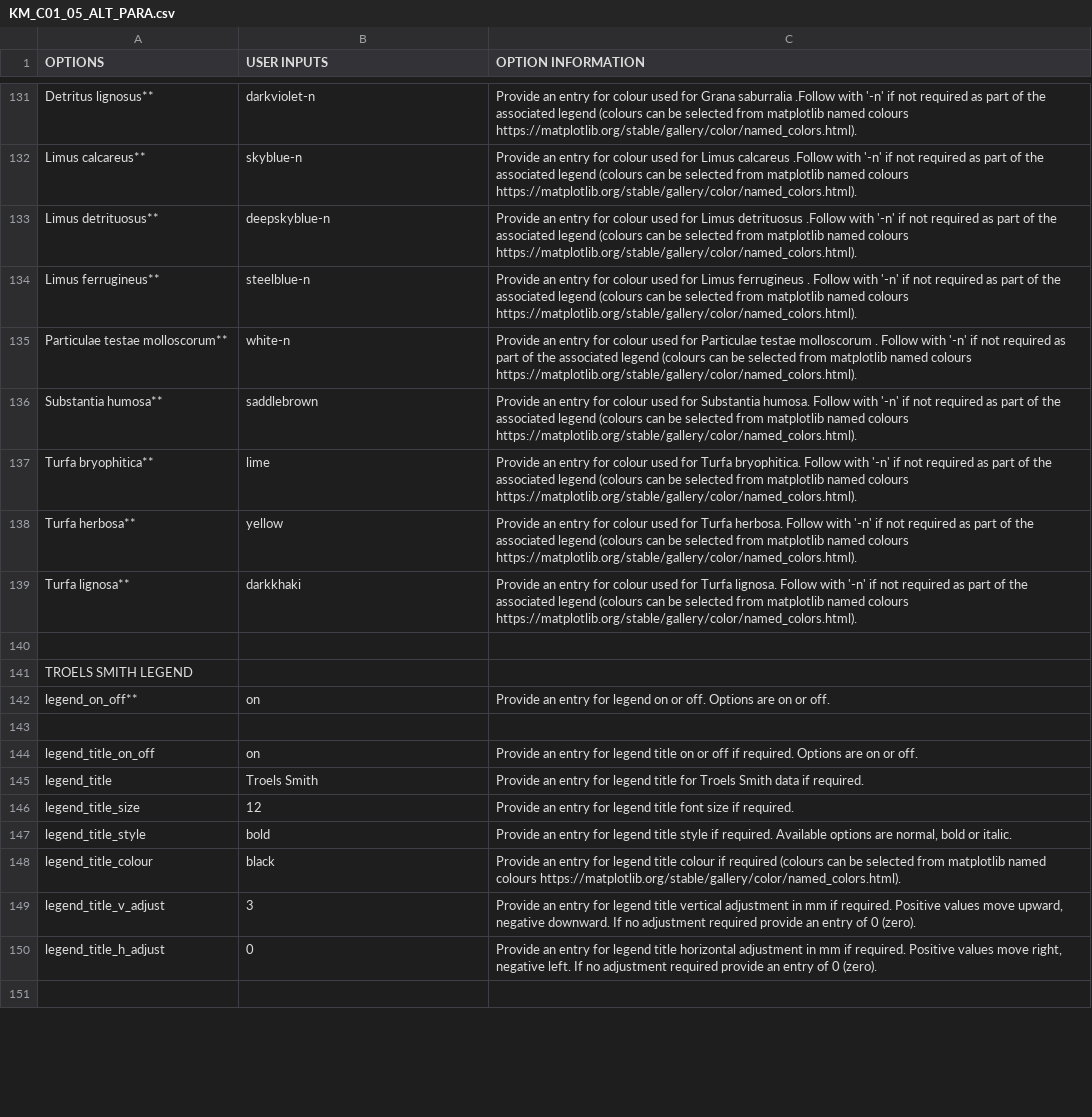
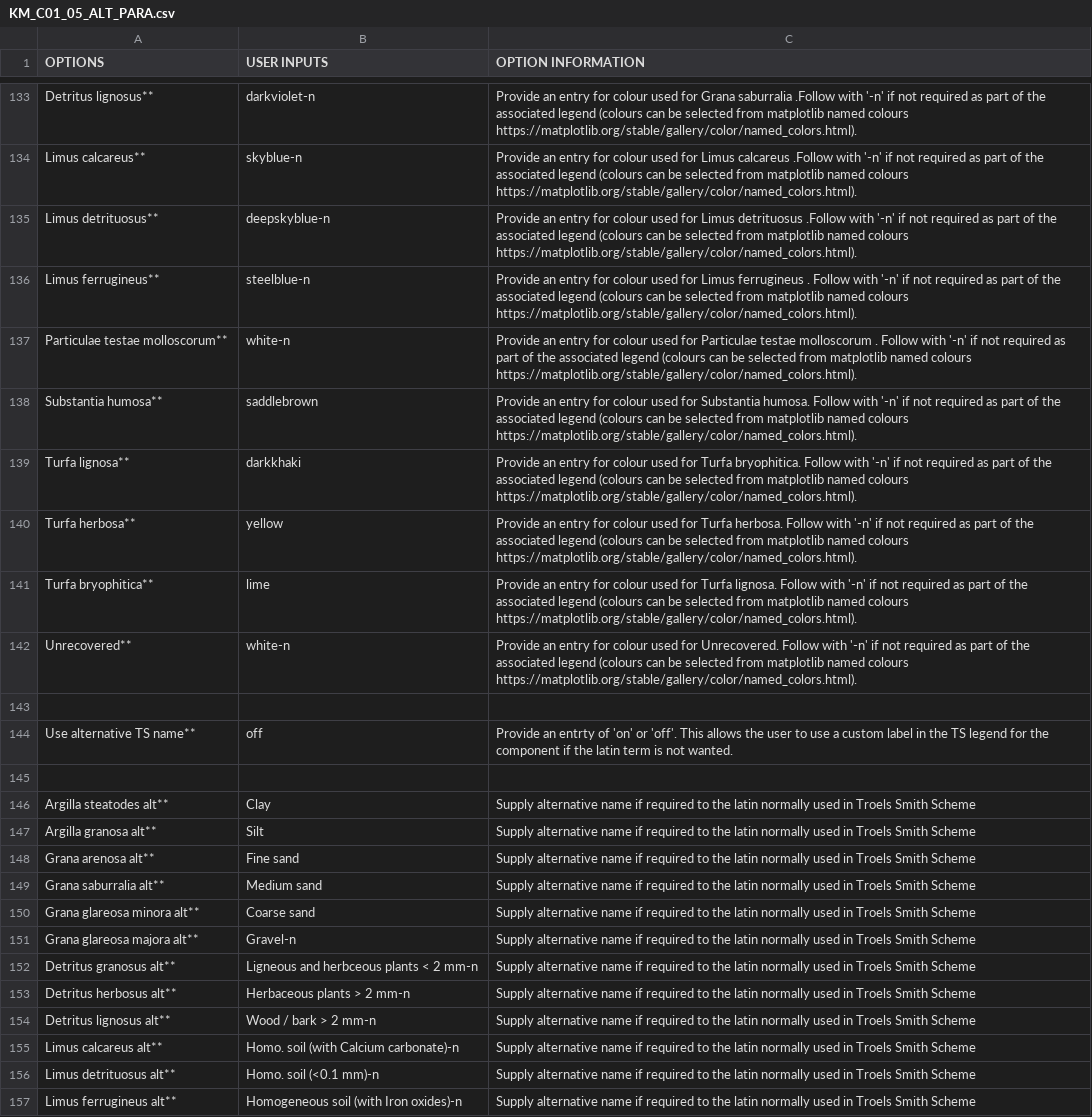
Before and after one commit to ANTB25/PPSP, a CSV file: KM_C01_05_ALT_PARA.csv, drawn as a sheet; only a part is shown, gaps mark what is left out; the shorter side is filled out with more unchanged rows; the diff covers the shown part only.

```diff
--- a/KM_C01_05_ALT_PARA.csv
+++ b/KM_C01_05_ALT_PARA.csv
@@ -136,4 +138,20 @@ Particulae testae molloscorum**,white-n,Provide an entry for colour used for Par
 Substantia humosa**,saddlebrown,Provide an entry for colour used for Substantia humosa. Follow with '-n' if not required as part of the associated legend (colours can be selected from matplotlib named colours https://matplotlib.org/stable/gallery/color/named_colors.html).
-Turfa bryophitica**,lime,Provide an entry for colour used for Turfa bryophitica. Follow with '-n' if not required as part of the associated legend (colours can be selected from matplotlib named colours https://matplotlib.org/stable/gallery/color/named_colors.html).
+Turfa lignosa**,darkkhaki,Provide an entry for colour used for Turfa bryophitica. Follow with '-n' if not required as part of the associated legend (colours can be selected from matplotlib named colours https://matplotlib.org/stable/gallery/color/named_colors.html).
 Turfa herbosa**,yellow,Provide an entry for colour used for Turfa herbosa. Follow with '-n' if not required as part of the associated legend (colours can be selected from matplotlib named colours https://matplotlib.org/stable/gallery/color/named_colors.html).
-Turfa lignosa**,darkkhaki,Provide an entry for colour used for Turfa lignosa. Follow with '-n' if not required as part of the associated legend (colours can be selected from matplotlib named colours https://matplotlib.org/stable/gallery/color/named_colors.html).
+Turfa bryophitica**,lime,Provide an entry for colour used for Turfa lignosa. Follow with '-n' if not required as part of the associated legend (colours can be selected from matplotlib named colours https://matplotlib.org/stable/gallery/color/named_colors.html).
+Unrecovered**,white-n,Provide an entry for colour used for Unrecovered. Follow with '-n' if not required as part of the associated legend (colours can be selected from matplotlib named colours https://matplotlib.org/stable/gallery/color/named_colors.html).
+,,
+Use alternative TS name**,off,Provide an entrty of 'on' or 'off'. This allows the user to use a custom label in the TS legend for the component if the latin term is not wanted.
+,,
+Argilla steatodes alt**,Clay,Supply alternative name if required to the latin normally used in Troels Smith Scheme
+Argilla granosa alt**,Silt,Supply alternative name if required to the latin normally used in Troels Smith Scheme
+Grana arenosa alt**,Fine sand,Supply alternative name if required to the latin normally used in Troels Smith Scheme
+Grana saburralia alt**,Medium sand,Supply alternative name if required to the latin normally used in Troels Smith Scheme
+Grana glareosa minora alt**,Coarse sand,Supply alternative name if required to the latin normally used in Troels Smith Scheme
+Grana glareosa majora alt**,Gravel-n,Supply alternative name if required to the latin normally used in Troels Smith Scheme
+Detritus granosus alt**,Ligneous and herbceous plants < 2 mm-n,Supply alternative name if required to the latin normally used in Troels Smith Scheme
+Detritus herbosus alt**,Herbaceous plants > 2 mm-n,Supply alternative name if required to the latin normally used in Troels Smith Scheme
+Detritus lignosus alt**,Wood / bark > 2 mm-n,Supply alternative name if required to the latin normally used in Troels Smith Scheme
+Limus calcareus alt**,Homo. soil (with Calcium carbonate)-n,Supply alternative name if required to the latin normally used in Troels Smith Scheme
+Limus detrituosus alt**,Homo. soil (<0.1 mm)-n,Supply alternative name if required to the latin normally used in Troels Smith Scheme
+Limus ferrugineus alt**,Homogeneous soil (with Iron oxides)-n,Supply alternative name if required to the latin normally used in Troels Smith Scheme
```
Also changed, not shown: 27 added rows and 19 edited cells elsewhere in this file, KM_ALL_ALT.csv, KM_ALL_ALT_PARA.csv, 32 other files.
